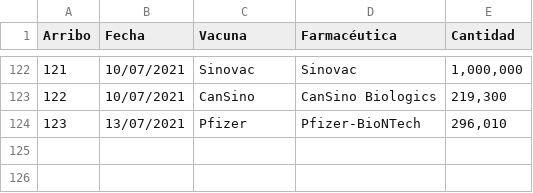
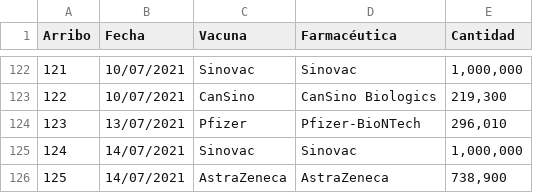
Before and after one commit to fdealbam/Vacunas, a CSV file: Tablavuelos.csv, drawn as a sheet; only a part is shown, gaps mark what is left out.

Commit message:
Update Tablavuelos.csv

```diff
--- a/Tablavuelos.csv
+++ b/Tablavuelos.csv
@@ -124 +124,3 @@ Arribo,Fecha,Vacuna,Farmacéutica,Cantidad
 123,13/07/2021,Pfizer,Pfizer-BioNTech,"296,010"
+124,14/07/2021,Sinovac,Sinovac,"1,000,000"
+125,14/07/2021,AstraZeneca,AstraZeneca,"738,900"
```
